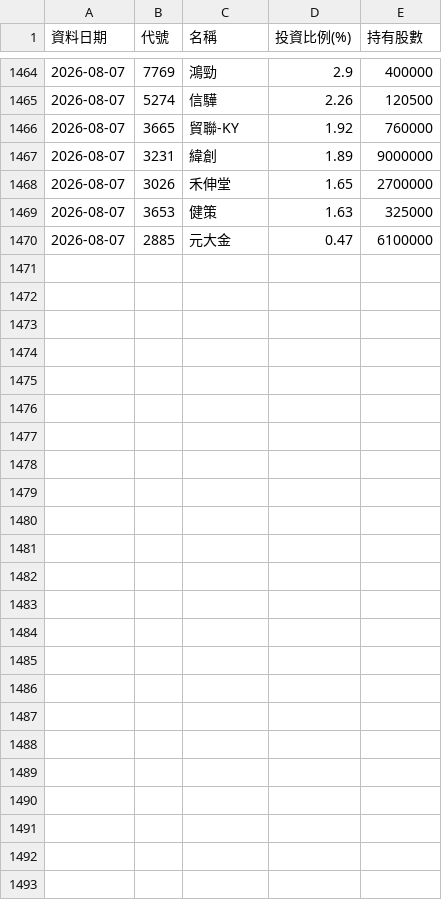
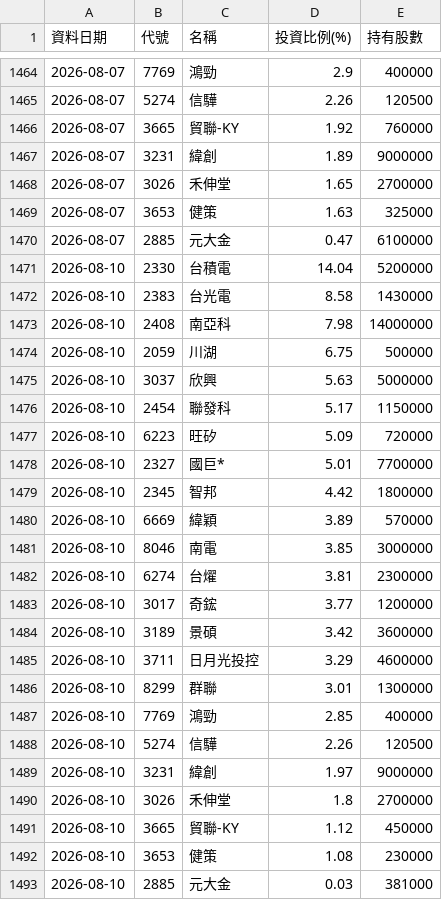
Before and after one commit to Ken61089/etf-tracker, a CSV file: docs/archive/00991A.csv, drawn as a sheet; only a part is shown, gaps mark what is left out; the diff names each change by its address in the sheet, - before the commit and + after, or states it on an @@ line.

```diff
--- a/docs/archive/00991A.csv
+++ b/docs/archive/00991A.csv
+row 1471: 2026-08-10 | 2330 | 台積電 | 14.04 | 5200000
+row 1472: 2026-08-10 | 2383 | 台光電 | 8.58 | 1430000
+row 1473: 2026-08-10 | 2408 | 南亞科 | 7.98 | 14000000
+row 1474: 2026-08-10 | 2059 | 川湖 | 6.75 | 500000
+row 1475: 2026-08-10 | 3037 | 欣興 | 5.63 | 5000000
+row 1476: 2026-08-10 | 2454 | 聯發科 | 5.17 | 1150000
+row 1477: 2026-08-10 | 6223 | 旺矽 | 5.09 | 720000
+row 1478: 2026-08-10 | 2327 | 國巨* | 5.01 | 7700000
+row 1479: 2026-08-10 | 2345 | 智邦 | 4.42 | 1800000
+row 1480: 2026-08-10 | 6669 | 緯穎 | 3.89 | 570000
+row 1481: 2026-08-10 | 8046 | 南電 | 3.85 | 3000000
+row 1482: 2026-08-10 | 6274 | 台燿 | 3.81 | 2300000
+row 1483: 2026-08-10 | 3017 | 奇鋐 | 3.77 | 1200000
+row 1484: 2026-08-10 | 3189 | 景碩 | 3.42 | 3600000
+row 1485: 2026-08-10 | 3711 | 日月光投控 | 3.29 | 4600000
+row 1486: 2026-08-10 | 8299 | 群聯 | 3.01 | 1300000
+row 1487: 2026-08-10 | 7769 | 鴻勁 | 2.85 | 400000
+row 1488: 2026-08-10 | 5274 | 信驊 | 2.26 | 120500
+row 1489: 2026-08-10 | 3231 | 緯創 | 1.97 | 9000000
+row 1490: 2026-08-10 | 3026 | 禾伸堂 | 1.8 | 2700000
+row 1491: 2026-08-10 | 3665 | 貿聯-KY | 1.12 | 450000
+row 1492: 2026-08-10 | 3653 | 健策 | 1.08 | 230000
+row 1493: 2026-08-10 | 2885 | 元大金 | 0.03 | 381000
```
Also changed, not shown: docs/archive/00403A.csv, docs/archive/00981A.csv, 5 other files.
